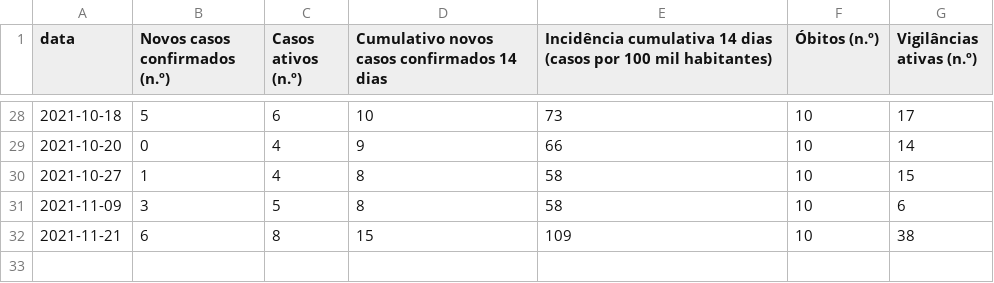
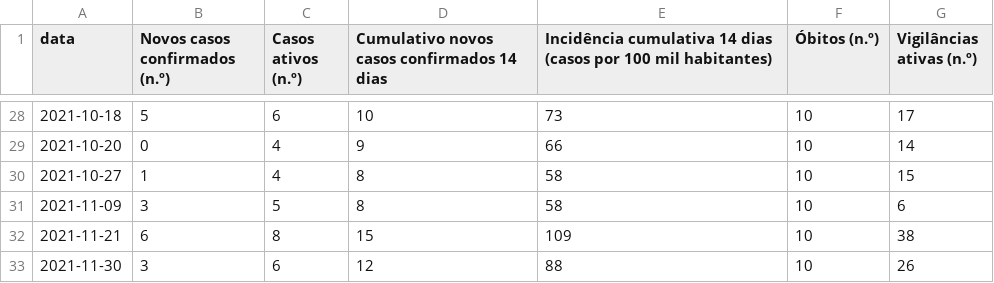
Before and after one commit to hmartiniano/scrape-covid-sines, a CSV file: data/table.csv, drawn as a sheet; only a part is shown, gaps mark what is left out.

```diff
--- a/data/table.csv
+++ b/data/table.csv
@@ -32 +32,2 @@ data,Novos casos confirmados (n.º),Casos ativos (n.º),Cumulativo novos casos c
 2021-11-21,6,8,15,109,10,38
+2021-11-30,3,6,12,88,10,26
```
Also changed, not shown: 3 other files.
